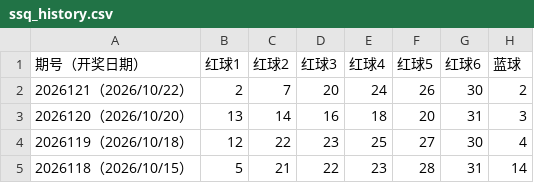
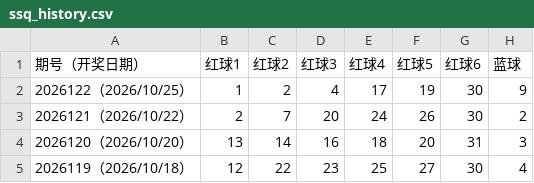
Before and after one commit to ohbaby30/lotterydata, a CSV file: ssq_history.csv, drawn as a sheet; only a part is shown; the shorter side is filled out with more unchanged rows; the diff names each change by its address in the sheet, - before the commit and + after, or states it on an @@ line.

Commit message:
update official lottery history 2026-10-26 02:00:14

```diff
--- a/ssq_history.csv
+++ b/ssq_history.csv
+row 2: 2026122（2026/10/25） | 1 | 2 | 4 | 17 | 19 | 30 | 9
```
Also changed, not shown: 5 other files.
